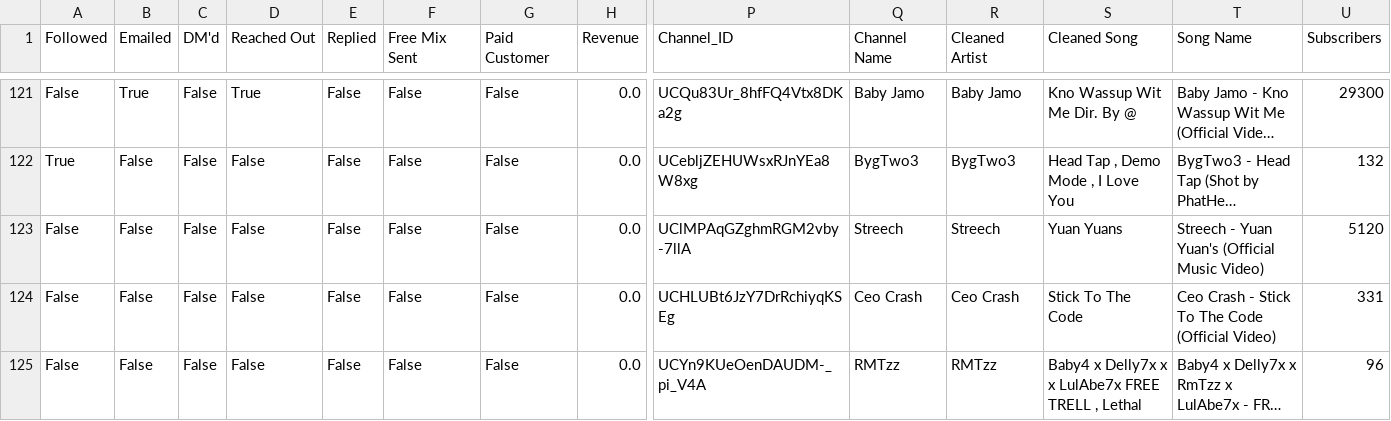
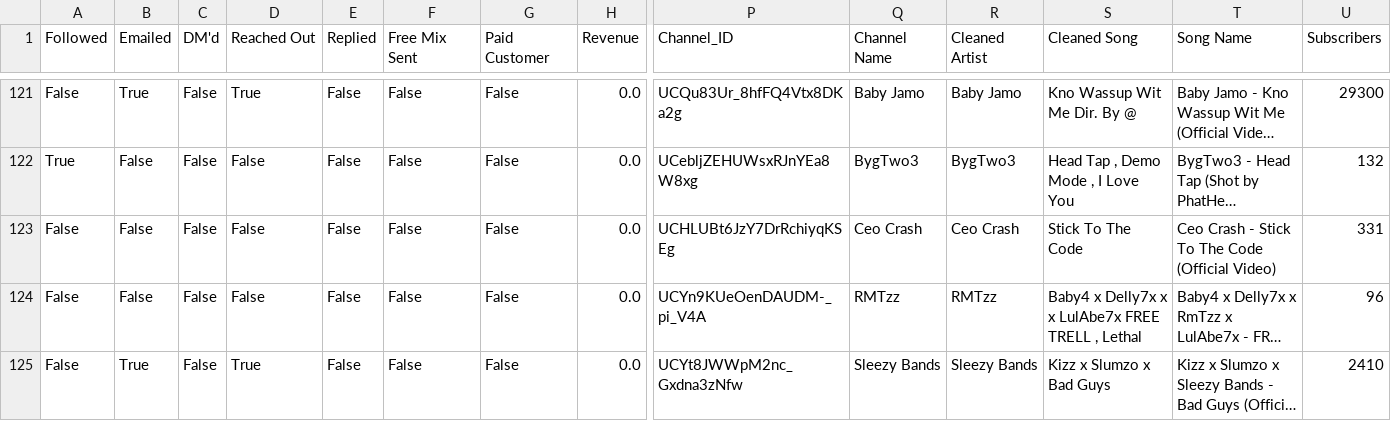
Before and after one commit to alexsamey95/wavyout, a CSV file: wavy_outreach_db.csv, drawn as a sheet; only a part is shown, gaps mark what is left out; the shorter side is filled out with more unchanged rows; long unchanged cells end in …; rows hold the shown columns only; the diff names each change by its address in the sheet, - before the commit and + after, or states it on an @@ line.

Commit message:
wavy data: update wavy_outreach_db.csv

```diff
--- a/wavy_outreach_db.csv
+++ b/wavy_outreach_db.csv
-row 123: False | False | False | False | False | False | False | 0.0 | UClMPAqGZghmRGM2vby-7llA | Streech | Streech | Yuan Yuans | Streech - Yuan Yuan's (Official Music Video) | 5120
```
